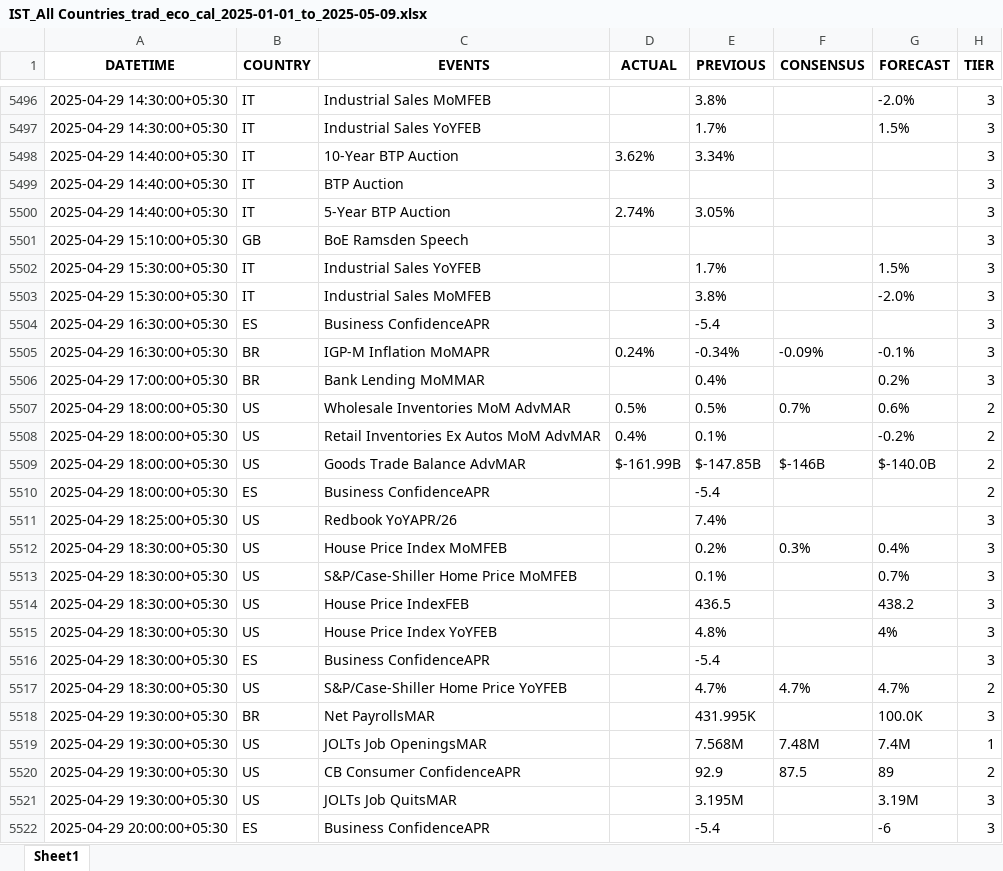
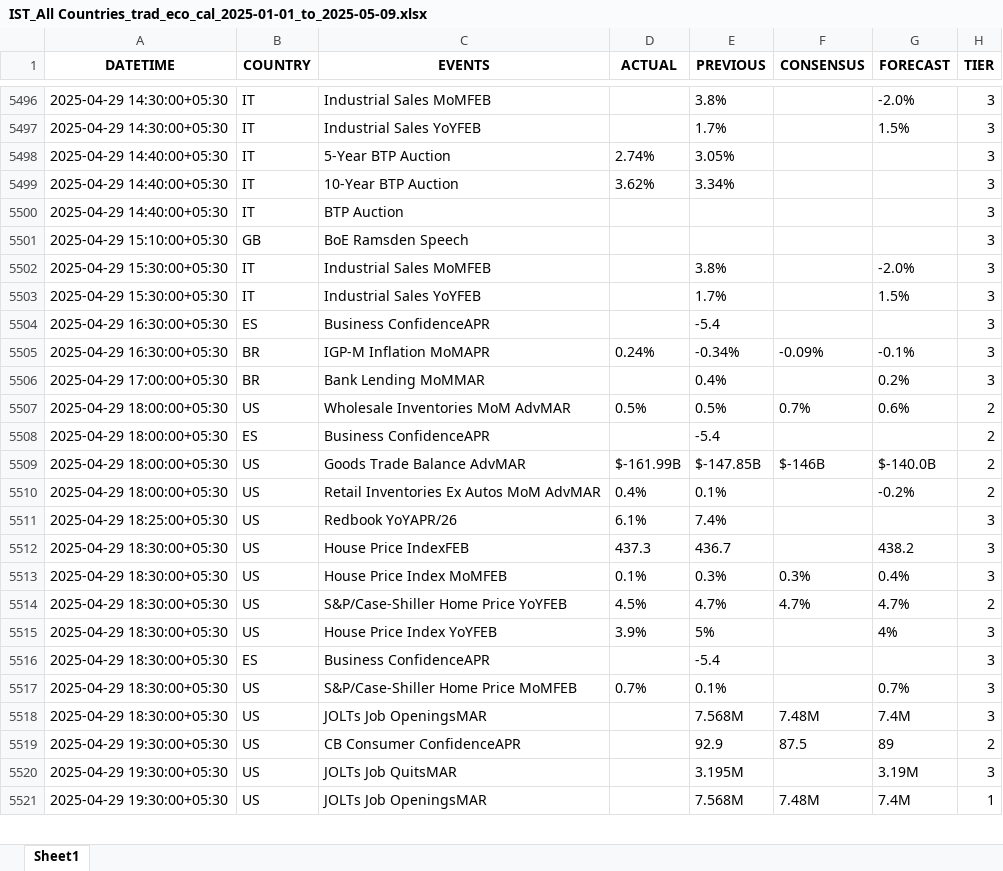
Before and after one commit to krishanggupta/distributionproject_rev1, an Excel workbook: Input_data/IST_All Countries_trad_eco_cal_2025-01-01_to_2025-05-09.xlsx, sheet Sheet1, drawn as a sheet; only a part is shown, gaps mark what is left out; values as stored, in another font and other column widths than the file's, no borders; removed rows and columns are numbered as before the commit, all else as after; the diff covers the shown part only; the diff names each change by its address in the sheet, - before the commit and + after, or states it on an @@ line.

```diff
--- a/Input_data/IST_All Countries_trad_eco_cal_2025-01-01_to_2025-05-09.xlsx (sheet Sheet1)
+++ b/Input_data/IST_All Countries_trad_eco_cal_2025-01-01_to_2025-05-09.xlsx (sheet Sheet1)
@@ row 5500 moved to row 5498: 2025-04-29 14:40:00+05:30 @@
@@ row 5502 moved to row 5503: 2025-04-29 15:30:00+05:30 @@
@@ row 5508 moved to row 5510: 2025-04-29 18:00:00+05:30 @@
-D5511 (ACTUAL): (empty)
+D5511 (ACTUAL): 6.1%
+row 5512: 2025-04-29 18:30:00+05:30 | US | House Price IndexFEB | 437.3 | 436.7 |  | 438.2 | 3
-D5513 (ACTUAL): (empty)
+D5513 (ACTUAL): 0.1%
-E5513 (PREVIOUS): 0.2%
+E5513 (PREVIOUS): 0.3%
-C5514 (EVENTS): S&P/Case-Shiller Home Price MoMFEB
+C5514 (EVENTS): S&P/Case-Shiller Home Price YoYFEB
-D5514 (ACTUAL): (empty)
+D5514 (ACTUAL): 4.5%
-E5514 (PREVIOUS): 0.1%
+E5514 (PREVIOUS): 4.7%
-F5514 (CONSENSUS): (empty)
+F5514 (CONSENSUS): 4.7%
-G5514 (FORECAST): 0.7%
+G5514 (FORECAST): 4.7%
-H5514 (TIER): 3
+H5514 (TIER): 2
-row 5514: 2025-04-29 18:30:00+05:30 | US | House Price IndexFEB |  | 436.5 |  | 438.2 | 3
-D5515 (ACTUAL): (empty)
+D5515 (ACTUAL): 3.9%
-E5515 (PREVIOUS): 4.8%
+E5515 (PREVIOUS): 5%
-C5517 (EVENTS): S&P/Case-Shiller Home Price YoYFEB
+C5517 (EVENTS): S&P/Case-Shiller Home Price MoMFEB
-D5517 (ACTUAL): (empty)
+D5517 (ACTUAL): 0.7%
-E5517 (PREVIOUS): 4.7%
+E5517 (PREVIOUS): 0.1%
-F5517 (CONSENSUS): 4.7%
+F5517 (CONSENSUS): (empty)
-G5517 (FORECAST): 4.7%
+G5517 (FORECAST): 0.7%
-H5517 (TIER): 2
+H5517 (TIER): 3
@@ row 5518 moved to row 5522: 2025-04-29 19:30:00+05:30 @@
-A5518 (DATETIME): 2025-04-29 19:30:00+05:30
+A5518 (DATETIME): 2025-04-29 18:30:00+05:30
-H5518 (TIER): 1
+H5518 (TIER): 3
@@ row 5522 moved to row 5526: 2025-04-29 20:00:00+05:30 @@
+row 5521: 2025-04-29 19:30:00+05:30 | US | JOLTs Job OpeningsMAR |  | 7.568M | 7.48M | 7.4M | 1
```
Also changed, not shown: 1760 moved rows and 10 edited cells elsewhere in this sheet, Input_data/IST_US_trad_eco_cal_2025-01-01_to_2025-05-09.xlsx, 2 other files.
